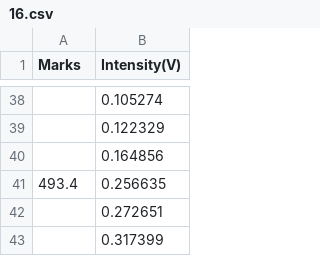
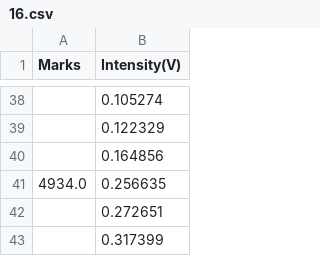
Before and after one commit to konalindsey/phys-231, a CSV file: 16.csv, drawn as a sheet; only a part is shown, gaps mark what is left out.

Commit message:
Update 16.csv

```diff
--- a/16.csv
+++ b/16.csv
@@ -40,3 +40,3 @@ Marks,Intensity(V)
 ,0.164856
-493.4,0.256635
+4934.0,0.256635
 ,0.272651
```
